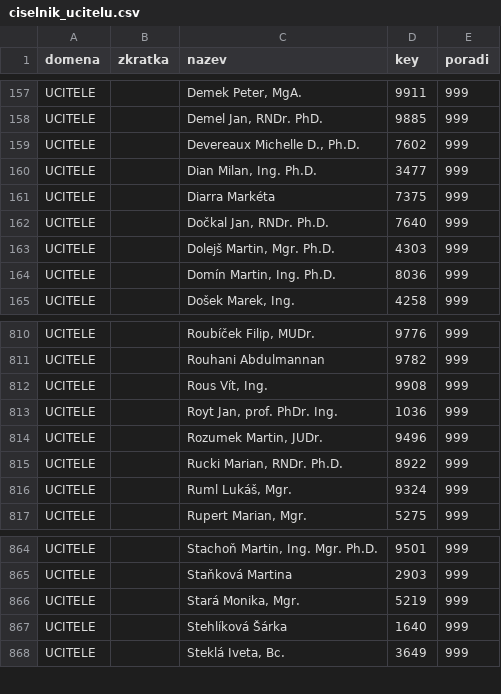
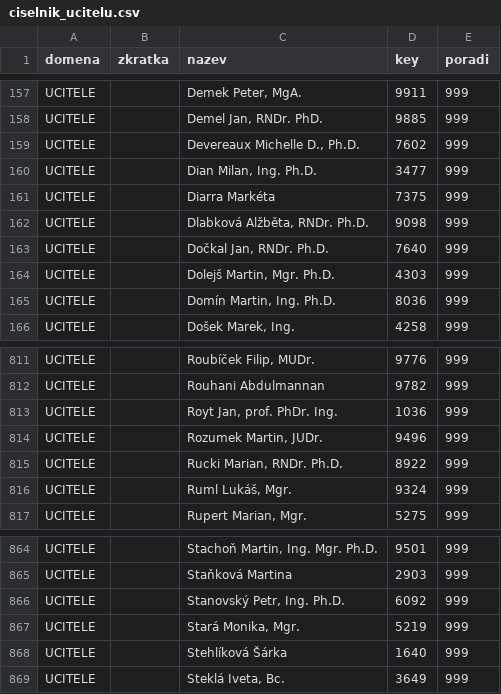
Before and after one commit to MFVS/kontrola-rozvrhu-extended, a CSV file: source_tables/ciselnik_ucitelu.csv, drawn as a sheet; only a part is shown, gaps mark what is left out; removed rows and columns are numbered as before the commit, all else as after; the diff names each change by its address in the sheet, - before the commit and + after, or states it on an @@ line.

```diff
--- a/source_tables/ciselnik_ucitelu.csv
+++ b/source_tables/ciselnik_ucitelu.csv
+row 162: UCITELE |  | Dlabková Alžběta, RNDr. Ph.D. | 9098 | 999
-row 812: UCITELE |  | Rous Vít, Ing. | 9908 | 999
+row 866: UCITELE |  | Stanovský Petr, Ing. Ph.D. | 6092 | 999
```
Also changed, not shown: results_csv/bez_garanta_F23112.csv, results_csv/cvicici_bez_cviceni_F23112.csv, 11 other files.
